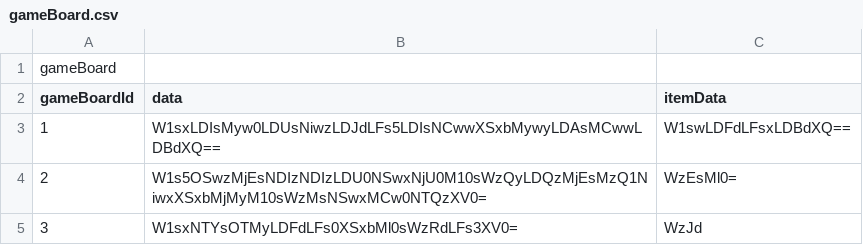
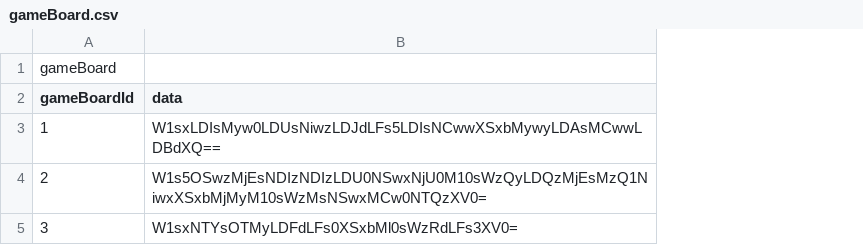
Before and after one commit to 2023-2-Design-Pattern/application-backend, a CSV file: Dbase/gameBoard.csv, drawn as a sheet; the diff names each change by its address in the sheet, - before the commit and + after, or states it on an @@ line.

Commit message:
fix: 사용하지 않는 column값 제거

```diff
--- a/Dbase/gameBoard.csv
+++ b/Dbase/gameBoard.csv
-column C (itemData), rows 3-5: W1swLDFdLFsxLDBdXQ== | WzEsMl0= | WzJd
```
Also changed, not shown: 2 other files.
